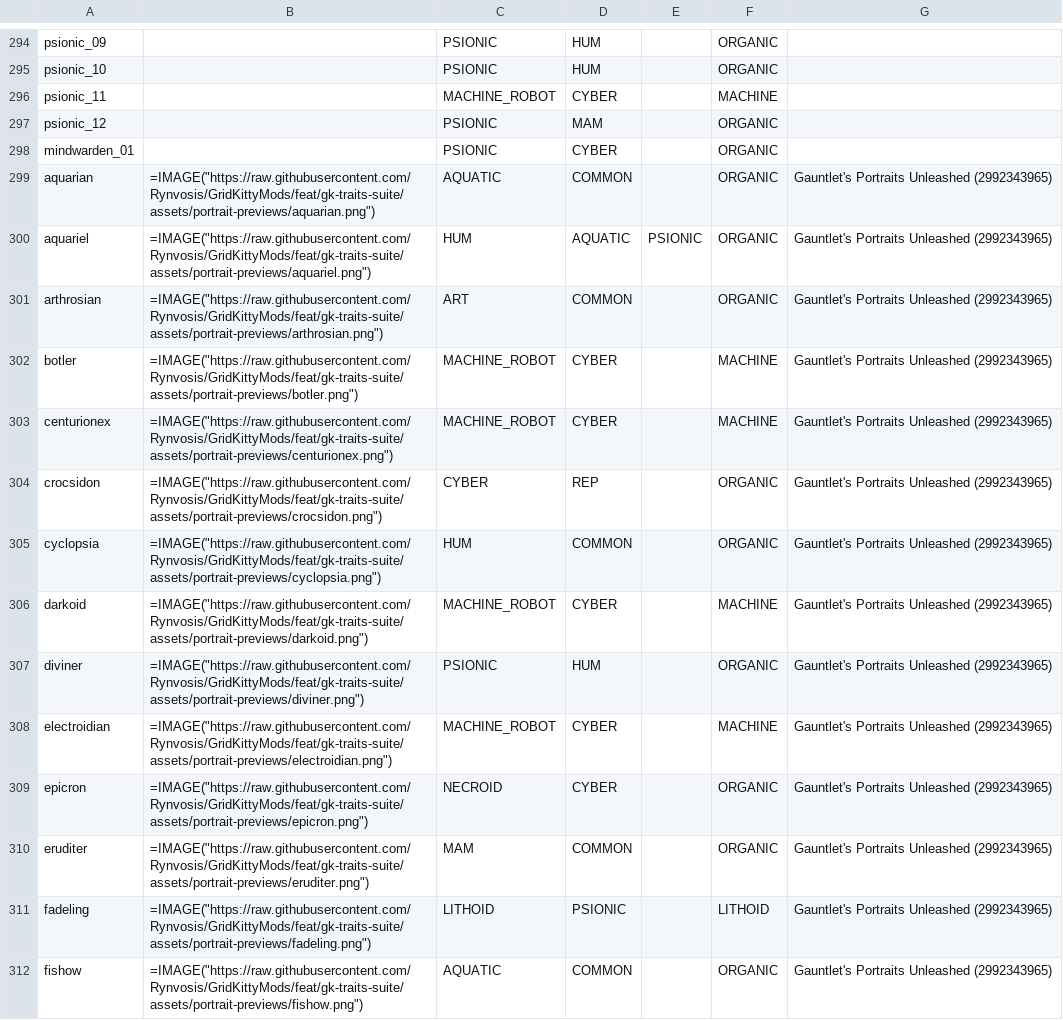
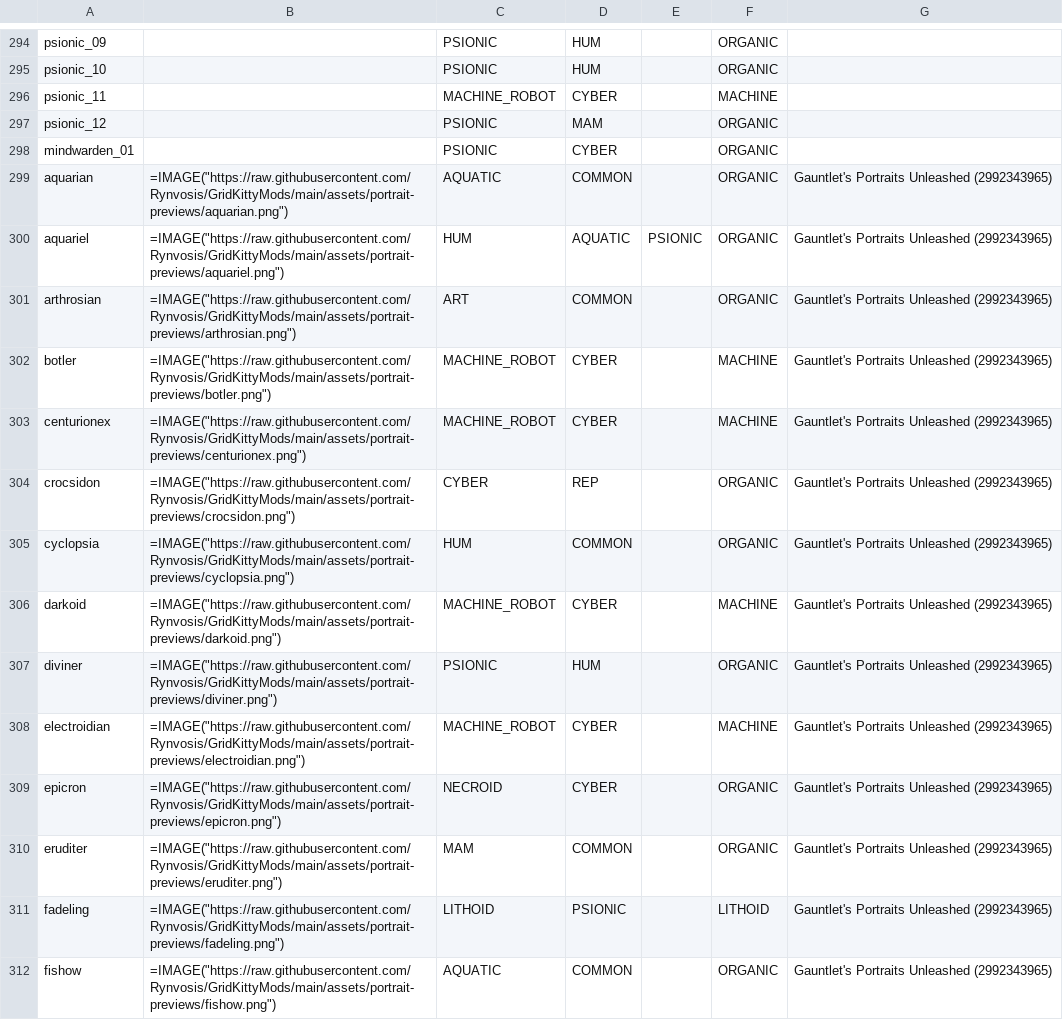
Before and after one commit to Rynvosis/GridKittyMods, a CSV file: gk_traits/PORTRAIT_MAPPING.csv, drawn as a sheet; only a part is shown, gaps mark what is left out; the diff covers the shown part only.

Commit message:
chore(gk_traits): point portrait preview URLs at main
The 44 preview URLs were pinned to feat/gk-traits-suite, so they would break
the moment that branch was deleted. Now that the suite lives on main, they
track the branch that will outlive them.

```diff
--- a/gk_traits/PORTRAIT_MAPPING.csv
+++ b/gk_traits/PORTRAIT_MAPPING.csv
@@ -326,15 +326,15 @@ psionic_12,,PSIONIC,MAM,,ORGANIC,
 mindwarden_01,,PSIONIC,CYBER,,ORGANIC,
-aquarian,"=IMAGE(""https://raw.githubusercontent.com/Rynvosis/GridKittyMods/feat/gk-traits-suite/assets/portrait-previews/aquarian.png"")",AQUATIC,COMMON,,ORGANIC,Gauntlet's Portraits Unleashed (2992343965)
-aquariel,"=IMAGE(""https://raw.githubusercontent.com/Rynvosis/GridKittyMods/feat/gk-traits-suite/assets/portrait-previews/aquariel.png"")",HUM,AQUATIC,PSIONIC,ORGANIC,Gauntlet's Portraits Unleashed (2992343965)
-arthrosian,"=IMAGE(""https://raw.githubusercontent.com/Rynvosis/GridKittyMods/feat/gk-traits-suite/assets/portrait-previews/arthrosian.png"")",ART,COMMON,,ORGANIC,Gauntlet's Portraits Unleashed (2992343965)
-botler,"=IMAGE(""https://raw.githubusercontent.com/Rynvosis/GridKittyMods/feat/gk-traits-suite/assets/portrait-previews/botler.png"")",MACHINE_ROBOT,CYBER,,MACHINE,Gauntlet's Portraits Unleashed (2992343965)
-centurionex,"=IMAGE(""https://raw.githubusercontent.com/Rynvosis/GridKittyMods/feat/gk-traits-suite/assets/portrait-previews/centurionex.png"")",MACHINE_ROBOT,CYBER,,MACHINE,Gauntlet's Portraits Unleashed (2992343965)
-crocsidon,"=IMAGE(""https://raw.githubusercontent.com/Rynvosis/GridKittyMods/feat/gk-traits-suite/assets/portrait-previews/crocsidon.png"")",CYBER,REP,,ORGANIC,Gauntlet's Portraits Unleashed (2992343965)
-cyclopsia,"=IMAGE(""https://raw.githubusercontent.com/Rynvosis/GridKittyMods/feat/gk-traits-suite/assets/portrait-previews/cyclopsia.png"")",HUM,COMMON,,ORGANIC,Gauntlet's Portraits Unleashed (2992343965)
-darkoid,"=IMAGE(""https://raw.githubusercontent.com/Rynvosis/GridKittyMods/feat/gk-traits-suite/assets/portrait-previews/darkoid.png"")",MACHINE_ROBOT,CYBER,,MACHINE,Gauntlet's Portraits Unleashed (2992343965)
-diviner,"=IMAGE(""https://raw.githubusercontent.com/Rynvosis/GridKittyMods/feat/gk-traits-suite/assets/portrait-previews/diviner.png"")",PSIONIC,HUM,,ORGANIC,Gauntlet's Portraits Unleashed (2992343965)
-electroidian,"=IMAGE(""https://raw.githubusercontent.com/Rynvosis/GridKittyMods/feat/gk-traits-suite/assets/portrait-previews/electroidian.png"")",MACHINE_ROBOT,CYBER,,MACHINE,Gauntlet's Portraits Unleashed (2992343965)
-epicron,"=IMAGE(""https://raw.githubusercontent.com/Rynvosis/GridKittyMods/feat/gk-traits-suite/assets/portrait-previews/epicron.png"")",NECROID,CYBER,,ORGANIC,Gauntlet's Portraits Unleashed (2992343965)
-eruditer,"=IMAGE(""https://raw.githubusercontent.com/Rynvosis/GridKittyMods/feat/gk-traits-suite/assets/portrait-previews/eruditer.png"")",MAM,COMMON,,ORGANIC,Gauntlet's Portraits Unleashed (2992343965)
-fadeling,"=IMAGE(""https://raw.githubusercontent.com/Rynvosis/GridKittyMods/feat/gk-traits-suite/assets/portrait-previews/fadeling.png"")",LITHOID,PSIONIC,,LITHOID,Gauntlet's Portraits Unleashed (2992343965)
-fishow,"=IMAGE(""https://raw.githubusercontent.com/Rynvosis/GridKittyMods/feat/gk-traits-suite/assets/portrait-previews/fishow.png"")",AQUATIC,COMMON,,ORGANIC,Gauntlet's Portraits Unleashed (2992343965)
+aquarian,"=IMAGE(""https://raw.githubusercontent.com/Rynvosis/GridKittyMods/main/assets/portrait-previews/aquarian.png"")",AQUATIC,COMMON,,ORGANIC,Gauntlet's Portraits Unleashed (2992343965)
+aquariel,"=IMAGE(""https://raw.githubusercontent.com/Rynvosis/GridKittyMods/main/assets/portrait-previews/aquariel.png"")",HUM,AQUATIC,PSIONIC,ORGANIC,Gauntlet's Portraits Unleashed (2992343965)
+arthrosian,"=IMAGE(""https://raw.githubusercontent.com/Rynvosis/GridKittyMods/main/assets/portrait-previews/arthrosian.png"")",ART,COMMON,,ORGANIC,Gauntlet's Portraits Unleashed (2992343965)
+botler,"=IMAGE(""https://raw.githubusercontent.com/Rynvosis/GridKittyMods/main/assets/portrait-previews/botler.png"")",MACHINE_ROBOT,CYBER,,MACHINE,Gauntlet's Portraits Unleashed (2992343965)
+centurionex,"=IMAGE(""https://raw.githubusercontent.com/Rynvosis/GridKittyMods/main/assets/portrait-previews/centurionex.png"")",MACHINE_ROBOT,CYBER,,MACHINE,Gauntlet's Portraits Unleashed (2992343965)
+crocsidon,"=IMAGE(""https://raw.githubusercontent.com/Rynvosis/GridKittyMods/main/assets/portrait-previews/crocsidon.png"")",CYBER,REP,,ORGANIC,Gauntlet's Portraits Unleashed (2992343965)
+cyclopsia,"=IMAGE(""https://raw.githubusercontent.com/Rynvosis/GridKittyMods/main/assets/portrait-previews/cyclopsia.png"")",HUM,COMMON,,ORGANIC,Gauntlet's Portraits Unleashed (2992343965)
+darkoid,"=IMAGE(""https://raw.githubusercontent.com/Rynvosis/GridKittyMods/main/assets/portrait-previews/darkoid.png"")",MACHINE_ROBOT,CYBER,,MACHINE,Gauntlet's Portraits Unleashed (2992343965)
+diviner,"=IMAGE(""https://raw.githubusercontent.com/Rynvosis/GridKittyMods/main/assets/portrait-previews/diviner.png"")",PSIONIC,HUM,,ORGANIC,Gauntlet's Portraits Unleashed (2992343965)
+electroidian,"=IMAGE(""https://raw.githubusercontent.com/Rynvosis/GridKittyMods/main/assets/portrait-previews/electroidian.png"")",MACHINE_ROBOT,CYBER,,MACHINE,Gauntlet's Portraits Unleashed (2992343965)
+epicron,"=IMAGE(""https://raw.githubusercontent.com/Rynvosis/GridKittyMods/main/assets/portrait-previews/epicron.png"")",NECROID,CYBER,,ORGANIC,Gauntlet's Portraits Unleashed (2992343965)
+eruditer,"=IMAGE(""https://raw.githubusercontent.com/Rynvosis/GridKittyMods/main/assets/portrait-previews/eruditer.png"")",MAM,COMMON,,ORGANIC,Gauntlet's Portraits Unleashed (2992343965)
+fadeling,"=IMAGE(""https://raw.githubusercontent.com/Rynvosis/GridKittyMods/main/assets/portrait-previews/fadeling.png"")",LITHOID,PSIONIC,,LITHOID,Gauntlet's Portraits Unleashed (2992343965)
+fishow,"=IMAGE(""https://raw.githubusercontent.com/Rynvosis/GridKittyMods/main/assets/portrait-previews/fishow.png"")",AQUATIC,COMMON,,ORGANIC,Gauntlet's Portraits Unleashed (2992343965)
```
Also changed, not shown: 30 edited cells elsewhere in this file.
